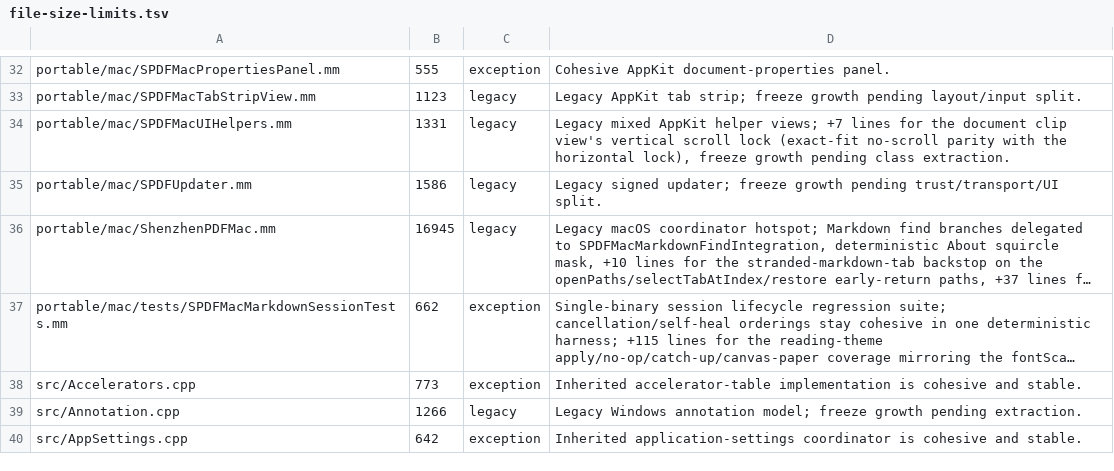
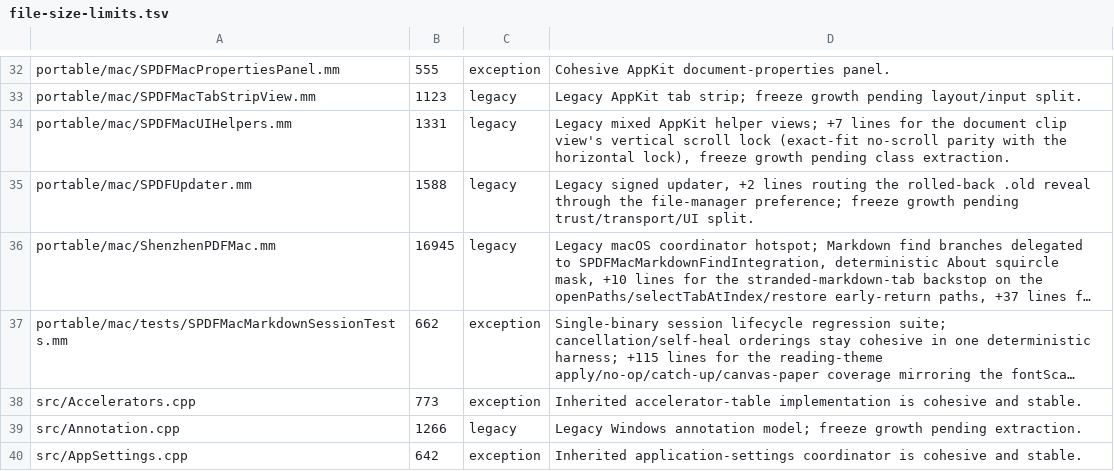
Before and after one commit to casimir-engineering/shenzhen-pdf, a TSV file: tools/file-size-limits.tsv, drawn as a sheet; only a part is shown, gaps mark what is left out; long unchanged cells end in …; the diff names each change by its address in the sheet, - before the commit and + after, or states it on an @@ line.

```diff
--- a/tools/file-size-limits.tsv
+++ b/tools/file-size-limits.tsv
-B35: 1586
+B35: 1588
-D35: Legacy signed updater; freeze growth…
+D35: Legacy signed updater, +2 lines routing the rolled-back .old reveal through the file-manager preference; freeze growth…
```
Also changed, not shown: 3 other files.
